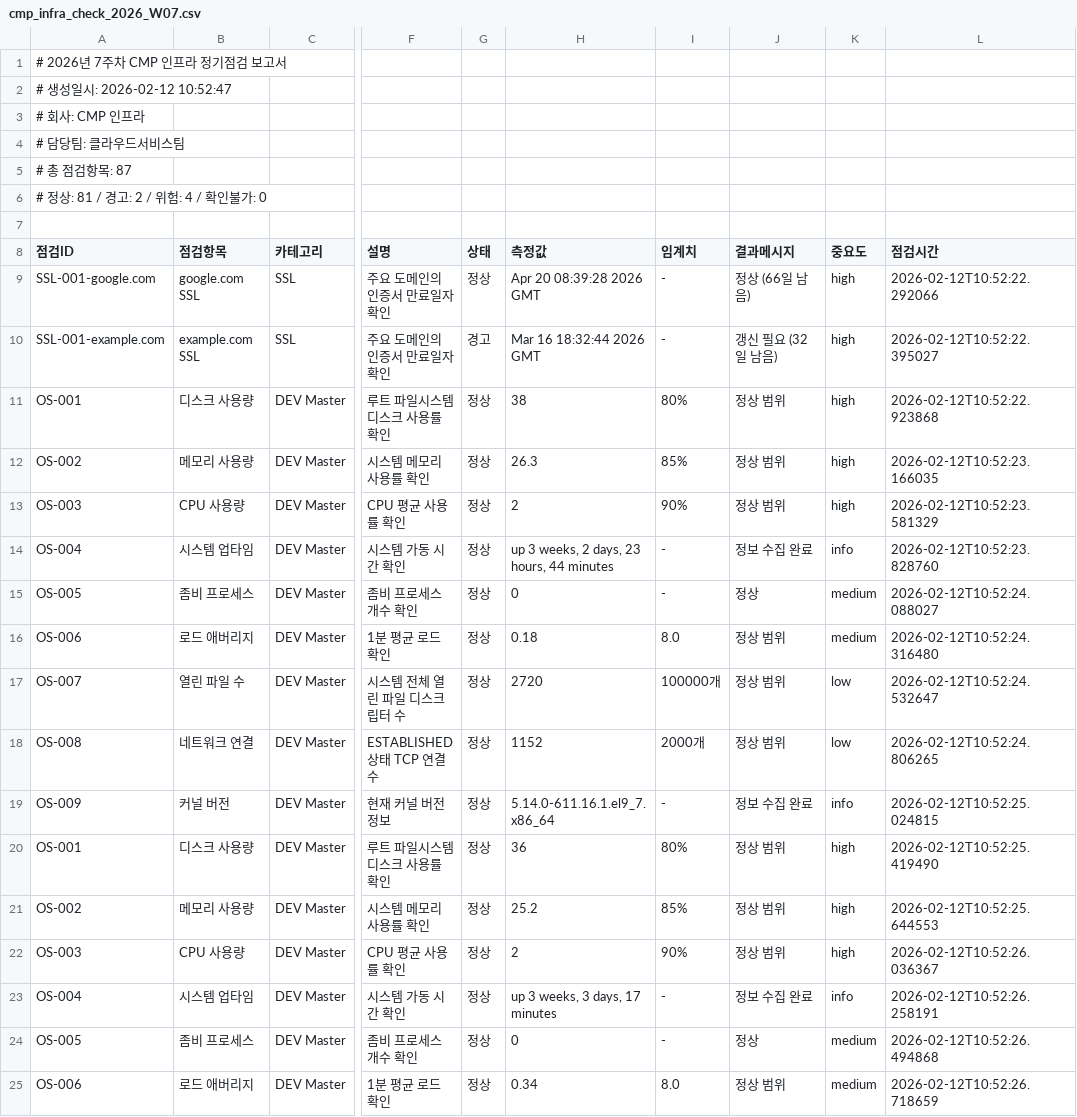
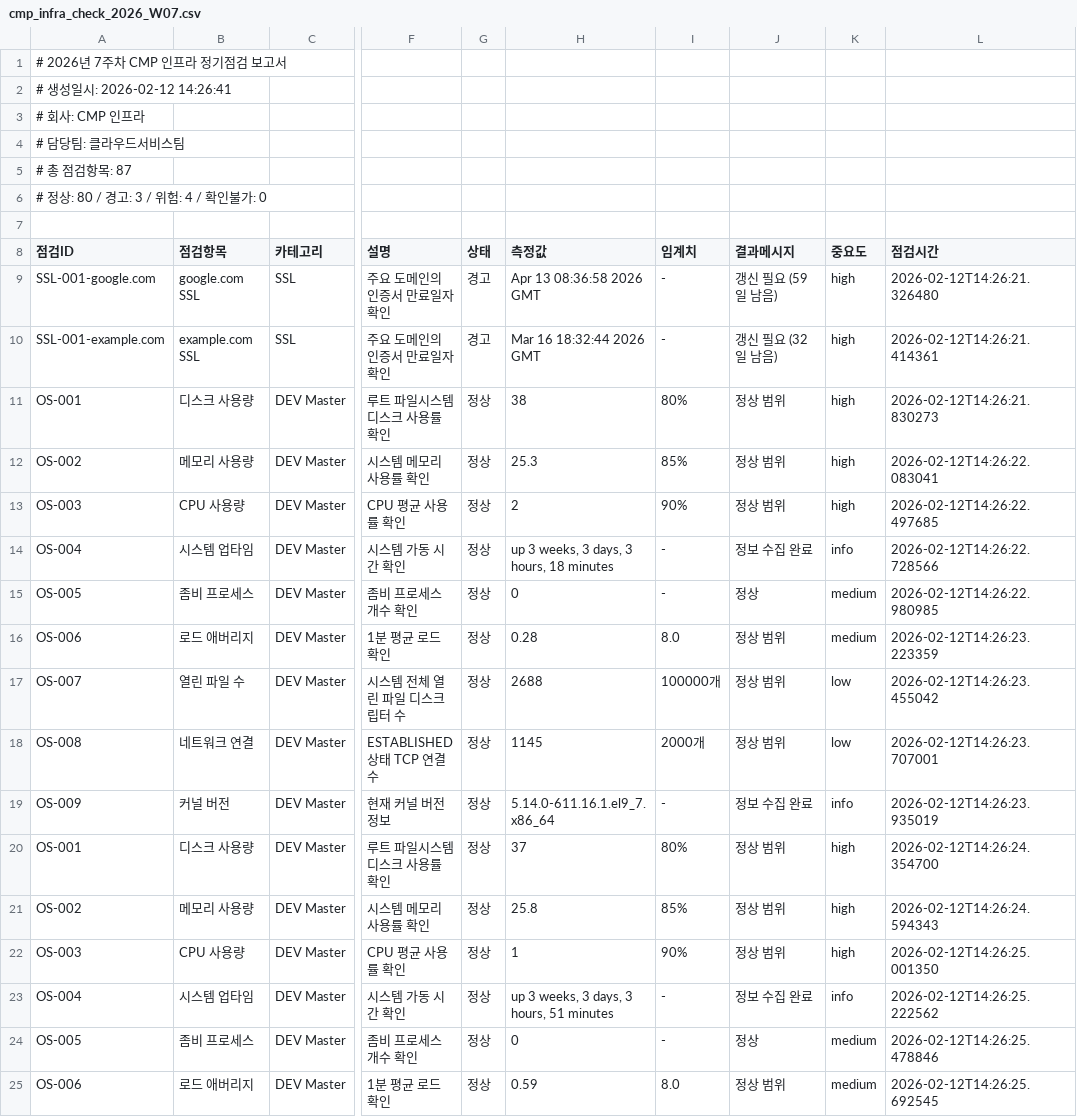
Before and after one commit to Kimjibeom/k8s-infra-health-check, a CSV file: output/cmp_infra_check_2026_W07.csv, drawn as a sheet; only a part is shown, gaps mark what is left out; the diff covers the shown part only; the diff names each change by its address in the sheet, - before the commit and + after, or states it on an @@ line.

Commit message:
feat: added check python version

```diff
--- a/output/cmp_infra_check_2026_W07.csv
+++ b/output/cmp_infra_check_2026_W07.csv
-A2 (점검ID): # 생성일시: 2026-02-12 10:52:47
+A2 (점검ID): # 생성일시: 2026-02-12 14:26:41
-A6 (점검ID): # 정상: 81 / 경고: 2 / 위험: 4 / 확인불가: 0
+A6 (점검ID): # 정상: 80 / 경고: 3 / 위험: 4 / 확인불가: 0
-G9 (상태): 정상
+G9 (상태): 경고
-H9 (측정값): Apr 20 08:39:28 2026 GMT
+H9 (측정값): Apr 13 08:36:58 2026 GMT
-J9 (결과메시지): 정상 (66일 남음)
+J9 (결과메시지): 갱신 필요 (59일 남음)
-L9 (점검시간): 2026-02-12T10:52:22.292066
+L9 (점검시간): 2026-02-12T14:26:21.326480
-L10 (점검시간): 2026-02-12T10:52:22.395027
+L10 (점검시간): 2026-02-12T14:26:21.414361
-L11 (점검시간): 2026-02-12T10:52:22.923868
+L11 (점검시간): 2026-02-12T14:26:21.830273
-H12 (측정값): 26.3
+H12 (측정값): 25.3
-L12 (점검시간): 2026-02-12T10:52:23.166035
+L12 (점검시간): 2026-02-12T14:26:22.083041
-L13 (점검시간): 2026-02-12T10:52:23.581329
+L13 (점검시간): 2026-02-12T14:26:22.497685
-H14 (측정값): up 3 weeks, 2 days, 23 hours, 44 minutes
+H14 (측정값): up 3 weeks, 3 days, 3 hours, 18 minutes
-L14 (점검시간): 2026-02-12T10:52:23.828760
+L14 (점검시간): 2026-02-12T14:26:22.728566
-L15 (점검시간): 2026-02-12T10:52:24.088027
+L15 (점검시간): 2026-02-12T14:26:22.980985
-H16 (측정값): 0.18
+H16 (측정값): 0.28
-L16 (점검시간): 2026-02-12T10:52:24.316480
+L16 (점검시간): 2026-02-12T14:26:23.223359
-H17 (측정값): 2720
+H17 (측정값): 2688
-L17 (점검시간): 2026-02-12T10:52:24.532647
+L17 (점검시간): 2026-02-12T14:26:23.455042
-H18 (측정값): 1152
+H18 (측정값): 1145
-L18 (점검시간): 2026-02-12T10:52:24.806265
+L18 (점검시간): 2026-02-12T14:26:23.707001
-L19 (점검시간): 2026-02-12T10:52:25.024815
+L19 (점검시간): 2026-02-12T14:26:23.935019
-H20 (측정값): 36
+H20 (측정값): 37
-L20 (점검시간): 2026-02-12T10:52:25.419490
+L20 (점검시간): 2026-02-12T14:26:24.354700
-H21 (측정값): 25.2
+H21 (측정값): 25.8
-L21 (점검시간): 2026-02-12T10:52:25.644553
+L21 (점검시간): 2026-02-12T14:26:24.594343
-H22 (측정값): 2
+H22 (측정값): 1
-L22 (점검시간): 2026-02-12T10:52:26.036367
+L22 (점검시간): 2026-02-12T14:26:25.001350
-H23 (측정값): up 3 weeks, 3 days, 17 minutes
+H23 (측정값): up 3 weeks, 3 days, 3 hours, 51 minutes
-L23 (점검시간): 2026-02-12T10:52:26.258191
+L23 (점검시간): 2026-02-12T14:26:25.222562
-L24 (점검시간): 2026-02-12T10:52:26.494868
+L24 (점검시간): 2026-02-12T14:26:25.478846
-H25 (측정값): 0.34
+H25 (측정값): 0.59
-L25 (점검시간): 2026-02-12T10:52:26.718659
+L25 (점검시간): 2026-02-12T14:26:25.692545
```
Also changed, not shown: 98 edited cells elsewhere in this file, 2 other files.
